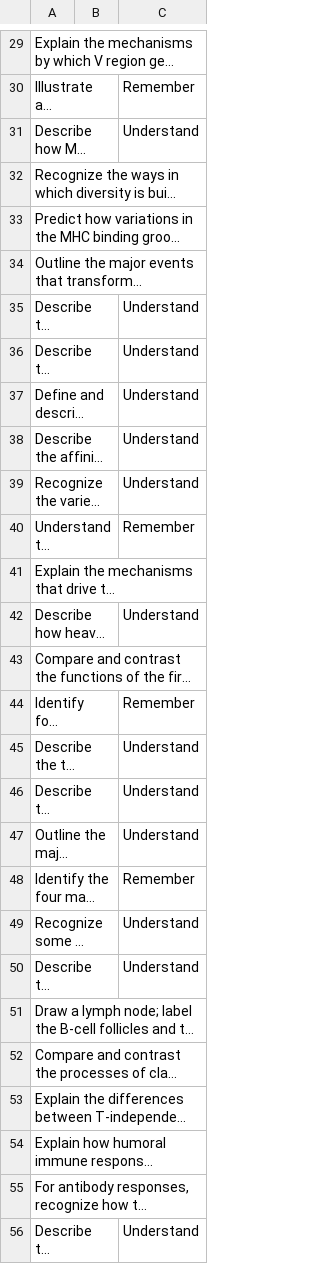
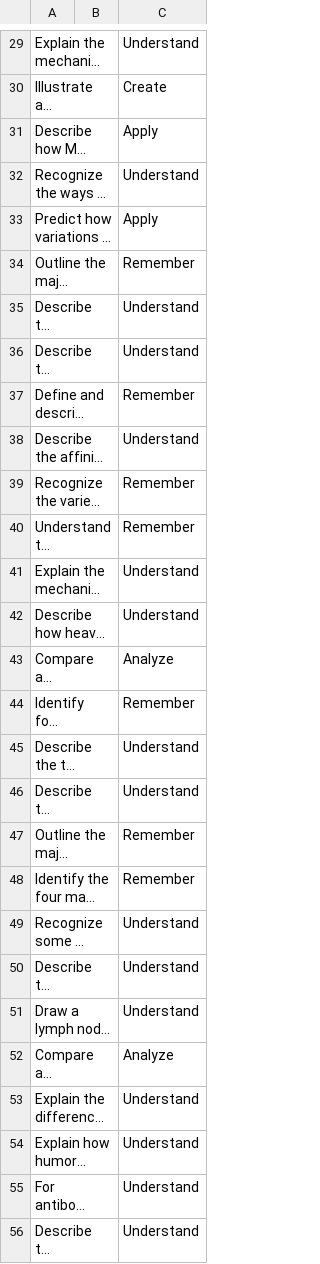
Before and after one commit to pedroTirado/kubyScripts, a CSV file: kubyLOs_edited.csv, drawn as a sheet; only a part is shown, gaps mark what is left out; long unchanged cells end in …; the diff covers the shown part only; the diff names each change by its address in the sheet, - before the commit and + after, or states it on an @@ line.

```diff
--- a/kubyLOs_edited.csv
+++ b/kubyLOs_edited.csv
-C29: (empty)
+C29: Understand
-C30: Remember
+C30: Create
-C31: Understand
+C31: Apply
-C32: (empty)
+C32: Understand
-C33: (empty)
+C33: Apply
-C34: (empty)
+C34: Remember
-C37: Understand
+C37: Remember
-C39: Understand
+C39: Remember
-C41: (empty)
+C41: Understand
-C43: (empty)
+C43: Analyze
-C47: Understand
+C47: Remember
-C51: (empty)
+C51: Understand
-C52: (empty)
+C52: Analyze
-C53:C55: (empty)
+C53:C55: Understand
```
Also changed, not shown: 50 edited cells elsewhere in this file, 3 other files.
